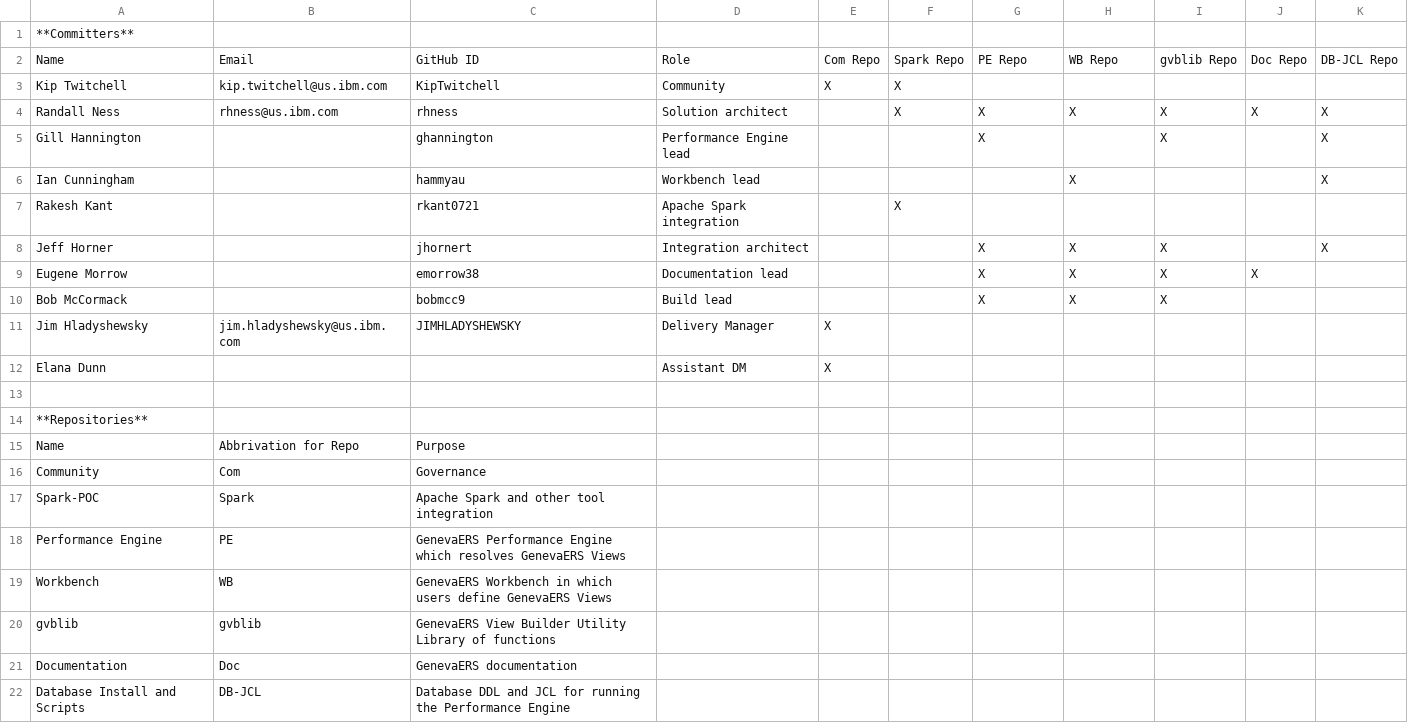
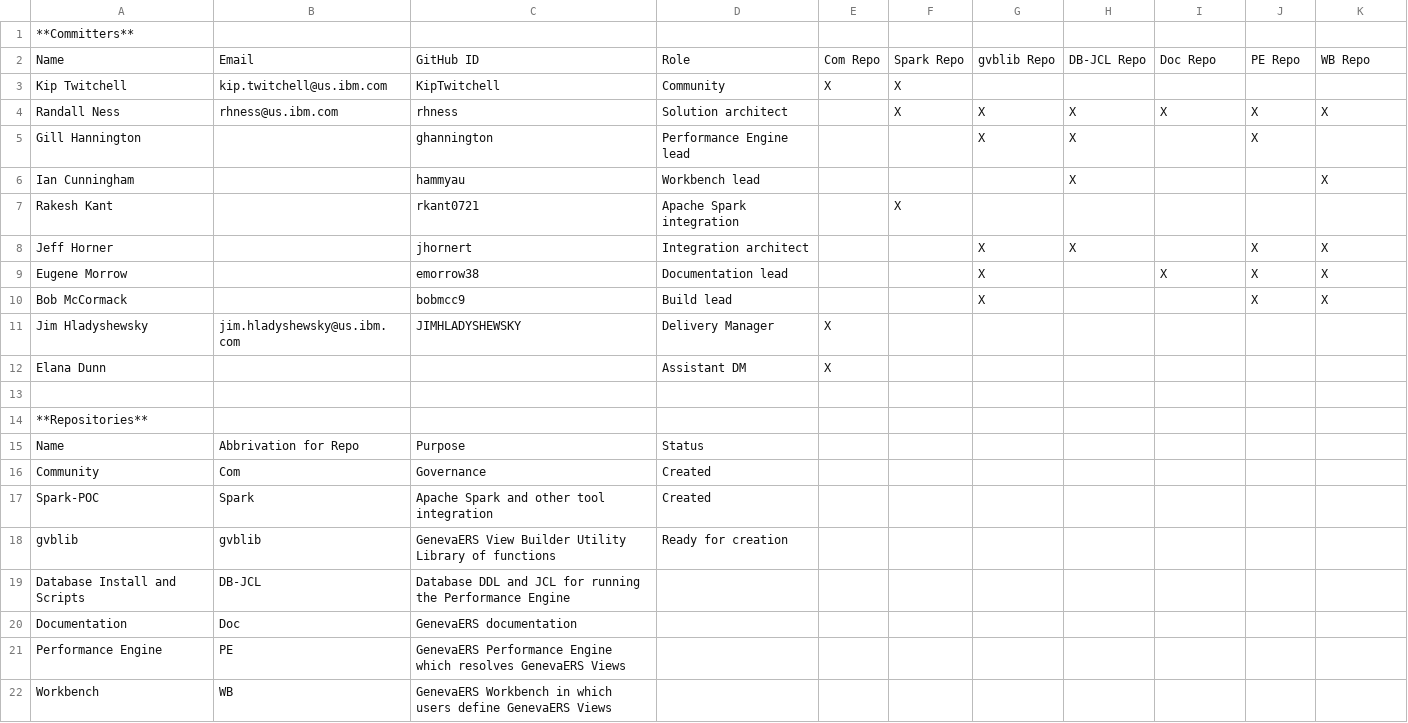
Before and after one commit to genevaers/Community, a CSV file: COMMITTERS.csv, drawn as a sheet.

Commit message:
Updated creation order on committers

```diff
--- a/COMMITTERS.csv
+++ b/COMMITTERS.csv
@@ -1,11 +1,11 @@
 **Committers**,,,,,,,,,,
-Name,Email,GitHub ID,Role,Com Repo,Spark Repo,PE Repo,WB Repo,gvblib Repo,Doc Repo,DB-JCL Repo
+Name,Email,GitHub ID,Role,Com Repo,Spark Repo,gvblib Repo,DB-JCL Repo,Doc Repo,PE Repo,WB Repo
 Kip Twitchell,kip.twitchell@us.ibm.com,KipTwitchell,Community,X,X,,,,,
 Randall Ness,rhness@us.ibm.com,rhness,Solution architect,,X,X,X,X,X,X
-Gill Hannington,,ghannington,Performance Engine lead,,,X,,X,,X
+Gill Hannington,,ghannington,Performance Engine lead,,,X,X,,X,
 Ian Cunningham,,hammyau,Workbench lead,,,,X,,,X
 Rakesh Kant,,rkant0721,Apache Spark integration,,X,,,,,
-Jeff Horner,,jhornert,Integration architect,,,X,X,X,,X
-Eugene Morrow,,emorrow38,Documentation lead,,,X,X,X,X,
-Bob McCormack,,bobmcc9,Build lead,,,X,X,X,,
+Jeff Horner,,jhornert,Integration architect,,,X,X,,X,X
+Eugene Morrow,,emorrow38,Documentation lead,,,X,,X,X,X
+Bob McCormack,,bobmcc9,Build lead,,,X,,,X,X
 Jim Hladyshewsky,jim.hladyshewsky@us.ibm.com,JIMHLADYSHEWSKY,Delivery Manager,X,,,,,,
@@ -14,9 +14,9 @@ Elana Dunn,,,Assistant DM,X,,,,,,
 **Repositories**,,,,,,,,,,
-Name,Abbrivation for Repo,Purpose,,,,,,,,
-Community,Com,Governance,,,,,,,,
-Spark-POC,Spark,Apache Spark and other tool integration,,,,,,,,
+Name,Abbrivation for Repo,Purpose,Status,,,,,,,
+Community,Com,Governance,Created,,,,,,,
+Spark-POC,Spark,Apache Spark and other tool integration,Created,,,,,,,
+gvblib,gvblib,GenevaERS View Builder Utility Library of functions,Ready for creation,,,,,,,
+Database Install and Scripts,DB-JCL,Database DDL and JCL for running the Performance Engine,,,,,,,,
+Documentation,Doc,GenevaERS documentation,,,,,,,,
 Performance Engine,PE,GenevaERS Performance Engine which resolves GenevaERS Views,,,,,,,,
 Workbench,WB,GenevaERS Workbench in which users define GenevaERS Views,,,,,,,,
-gvblib,gvblib,GenevaERS View Builder Utility Library of functions,,,,,,,,
-Documentation,Doc,GenevaERS documentation,,,,,,,,
-Database Install and Scripts,DB-JCL,Database DDL and JCL for running the Performance Engine,,,,,,,,
```
